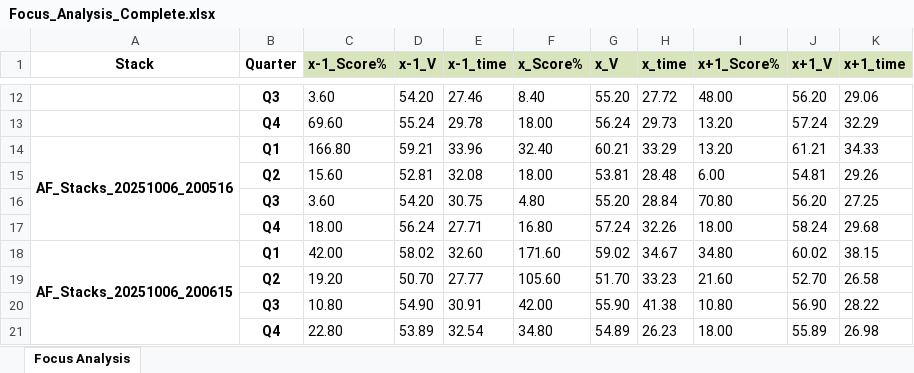
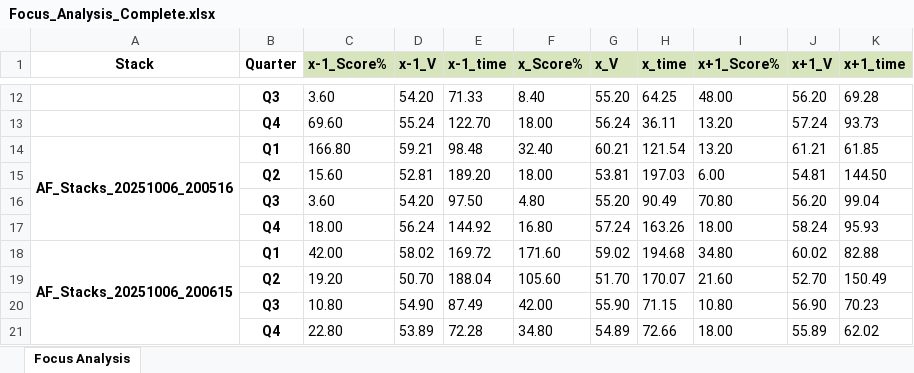
Before and after one commit to andygu-7685/Focus_Detection, an Excel workbook: Focus_Analysis_Complete.xlsx, sheet Focus Analysis, drawn as a sheet; only a part is shown, gaps mark what is left out; values as stored, in another font and other column widths than the file's, no borders; the diff covers the shown part only; the diff names each change by its address in the sheet, - before the commit and + after, or states it on an @@ line.

```diff
--- a/Focus_Analysis_Complete.xlsx (sheet Focus Analysis)
+++ b/Focus_Analysis_Complete.xlsx (sheet Focus Analysis)
-E12 (x-1_time): 27.46
+E12 (x-1_time): 71.33
-H12 (x_time): 27.72
+H12 (x_time): 64.25
-K12 (x+1_time): 29.06
+K12 (x+1_time): 69.28
-E13 (x-1_time): 29.78
+E13 (x-1_time): 122.70
-H13 (x_time): 29.73
+H13 (x_time): 36.11
-K13 (x+1_time): 32.29
+K13 (x+1_time): 93.73
-E14 (x-1_time): 33.96
+E14 (x-1_time): 98.48
-H14 (x_time): 33.29
+H14 (x_time): 121.54
-K14 (x+1_time): 34.33
+K14 (x+1_time): 61.85
-E15 (x-1_time): 32.08
+E15 (x-1_time): 189.20
-H15 (x_time): 28.48
+H15 (x_time): 197.03
-K15 (x+1_time): 29.26
+K15 (x+1_time): 144.50
-E16 (x-1_time): 30.75
+E16 (x-1_time): 97.50
-H16 (x_time): 28.84
+H16 (x_time): 90.49
-K16 (x+1_time): 27.25
+K16 (x+1_time): 99.04
-E17 (x-1_time): 27.71
+E17 (x-1_time): 144.92
-H17 (x_time): 32.26
+H17 (x_time): 163.26
-K17 (x+1_time): 29.68
+K17 (x+1_time): 95.93
-E18 (x-1_time): 32.60
+E18 (x-1_time): 169.72
-H18 (x_time): 34.67
+H18 (x_time): 194.68
-K18 (x+1_time): 38.15
+K18 (x+1_time): 82.88
-E19 (x-1_time): 27.77
+E19 (x-1_time): 188.04
-H19 (x_time): 33.23
+H19 (x_time): 170.07
-K19 (x+1_time): 26.58
+K19 (x+1_time): 150.49
-E20 (x-1_time): 30.91
+E20 (x-1_time): 87.49
-H20 (x_time): 41.38
+H20 (x_time): 71.15
-K20 (x+1_time): 28.22
+K20 (x+1_time): 70.23
-E21 (x-1_time): 32.54
+E21 (x-1_time): 72.28
-H21 (x_time): 26.23
+H21 (x_time): 72.66
-K21 (x+1_time): 26.98
+K21 (x+1_time): 62.02
```
Also changed, not shown: 90 edited cells elsewhere in this sheet, 5 other files.
